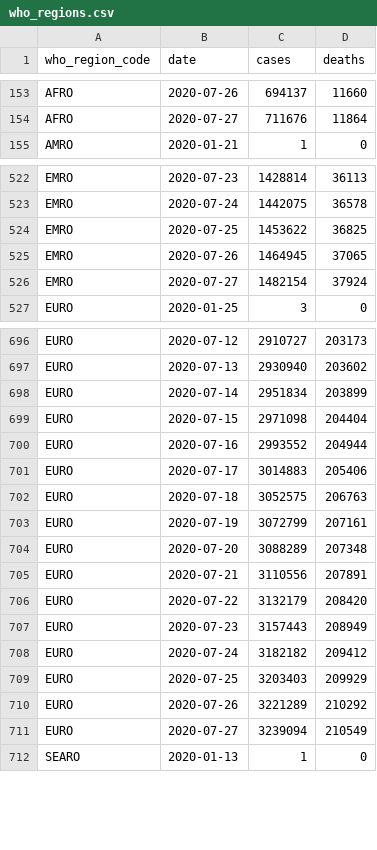
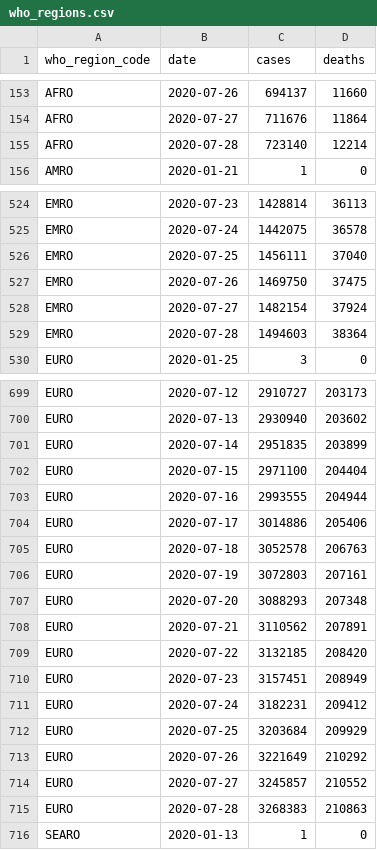
Before and after one commit to covid-open-data/xform-casecount-ecdc, a CSV file: output/who_regions.csv, drawn as a sheet; only a part is shown, gaps mark what is left out; the diff covers the shown part only.

```diff
--- a/output/who_regions.csv
+++ b/output/who_regions.csv
@@ -154,2 +154,3 @@ AFRO,2020-07-26,694137,11660
 AFRO,2020-07-27,711676,11864
+AFRO,2020-07-28,723140,12214
 AMRO,2020-01-21,1,0
@@ -523,5 +525,6 @@ EMRO,2020-07-23,1428814,36113
 EMRO,2020-07-24,1442075,36578
-EMRO,2020-07-25,1453622,36825
-EMRO,2020-07-26,1464945,37065
+EMRO,2020-07-25,1456111,37040
+EMRO,2020-07-26,1469750,37475
 EMRO,2020-07-27,1482154,37924
+EMRO,2020-07-28,1494603,38364
 EURO,2020-01-25,3,0
@@ -697,16 +700,17 @@ EURO,2020-07-12,2910727,203173
 EURO,2020-07-13,2930940,203602
-EURO,2020-07-14,2951834,203899
-EURO,2020-07-15,2971098,204404
-EURO,2020-07-16,2993552,204944
-EURO,2020-07-17,3014883,205406
-EURO,2020-07-18,3052575,206763
-EURO,2020-07-19,3072799,207161
-EURO,2020-07-20,3088289,207348
-EURO,2020-07-21,3110556,207891
-EURO,2020-07-22,3132179,208420
-EURO,2020-07-23,3157443,208949
-EURO,2020-07-24,3182182,209412
-EURO,2020-07-25,3203403,209929
-EURO,2020-07-26,3221289,210292
-EURO,2020-07-27,3239094,210549
+EURO,2020-07-14,2951835,203899
+EURO,2020-07-15,2971100,204404
+EURO,2020-07-16,2993555,204944
+EURO,2020-07-17,3014886,205406
+EURO,2020-07-18,3052578,206763
+EURO,2020-07-19,3072803,207161
+EURO,2020-07-20,3088293,207348
+EURO,2020-07-21,3110562,207891
+EURO,2020-07-22,3132185,208420
+EURO,2020-07-23,3157451,208949
+EURO,2020-07-24,3182231,209412
+EURO,2020-07-25,3203684,209929
+EURO,2020-07-26,3221649,210292
+EURO,2020-07-27,3245857,210552
+EURO,2020-07-28,3268383,210863
 SEARO,2020-01-13,1,0
```
Also changed, not shown: 3 added rows elsewhere in this file, output/admin0/all.csv, output/continents.csv, 1 other file.
